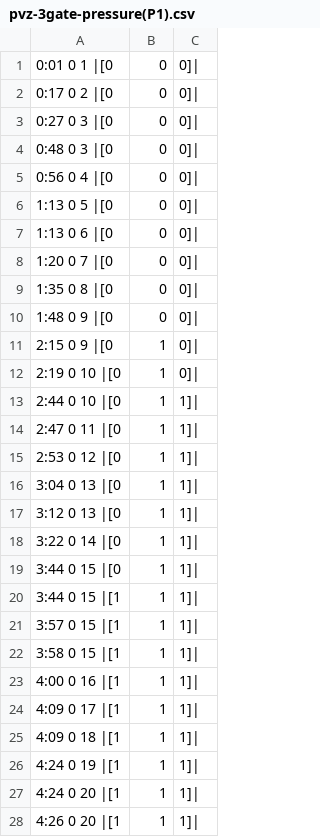
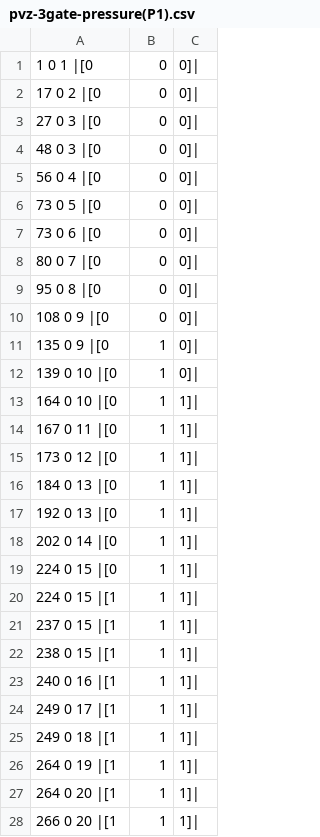
Before and after one commit to mspector/sc2centaur, a CSV file: data/training_data/pvz-3gate-pressure(P1).csv, drawn as a sheet; only a part is shown; the diff covers the shown part only.

```diff
--- a/data/training_data/pvz-3gate-pressure(P1).csv
+++ b/data/training_data/pvz-3gate-pressure(P1).csv
@@ -1,28 +1,28 @@
-0:01 0 1 |[0, 0, 0]|
-0:17 0 2 |[0, 0, 0]|
-0:27 0 3 |[0, 0, 0]|
-0:48 0 3 |[0, 0, 0]|
-0:56 0 4 |[0, 0, 0]|
-1:13 0 5 |[0, 0, 0]|
-1:13 0 6 |[0, 0, 0]|
-1:20 0 7 |[0, 0, 0]|
-1:35 0 8 |[0, 0, 0]|
-1:48 0 9 |[0, 0, 0]|
-2:15 0 9 |[0, 1, 0]|
-2:19 0 10 |[0, 1, 0]|
-2:44 0 10 |[0, 1, 1]|
-2:47 0 11 |[0, 1, 1]|
-2:53 0 12 |[0, 1, 1]|
-3:04 0 13 |[0, 1, 1]|
-3:12 0 13 |[0, 1, 1]|
-3:22 0 14 |[0, 1, 1]|
-3:44 0 15 |[0, 1, 1]|
-3:44 0 15 |[1, 1, 1]|
-3:57 0 15 |[1, 1, 1]|
-3:58 0 15 |[1, 1, 1]|
-4:00 0 16 |[1, 1, 1]|
-4:09 0 17 |[1, 1, 1]|
-4:09 0 18 |[1, 1, 1]|
-4:24 0 19 |[1, 1, 1]|
-4:24 0 20 |[1, 1, 1]|
-4:26 0 20 |[1, 1, 1]|
+1 0 1 |[0, 0, 0]|
+17 0 2 |[0, 0, 0]|
+27 0 3 |[0, 0, 0]|
+48 0 3 |[0, 0, 0]|
+56 0 4 |[0, 0, 0]|
+73 0 5 |[0, 0, 0]|
+73 0 6 |[0, 0, 0]|
+80 0 7 |[0, 0, 0]|
+95 0 8 |[0, 0, 0]|
+108 0 9 |[0, 0, 0]|
+135 0 9 |[0, 1, 0]|
+139 0 10 |[0, 1, 0]|
+164 0 10 |[0, 1, 1]|
+167 0 11 |[0, 1, 1]|
+173 0 12 |[0, 1, 1]|
+184 0 13 |[0, 1, 1]|
+192 0 13 |[0, 1, 1]|
+202 0 14 |[0, 1, 1]|
+224 0 15 |[0, 1, 1]|
+224 0 15 |[1, 1, 1]|
+237 0 15 |[1, 1, 1]|
+238 0 15 |[1, 1, 1]|
+240 0 16 |[1, 1, 1]|
+249 0 17 |[1, 1, 1]|
+249 0 18 |[1, 1, 1]|
+264 0 19 |[1, 1, 1]|
+264 0 20 |[1, 1, 1]|
+266 0 20 |[1, 1, 1]|
```
Also changed, not shown: 160 edited cells elsewhere in this file, 6 other files.
